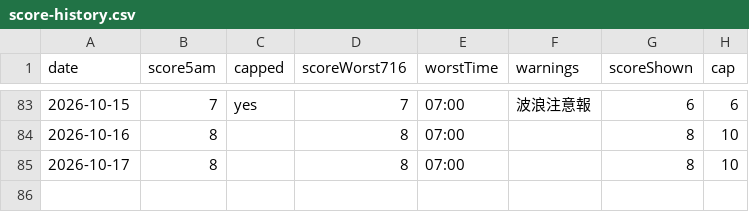
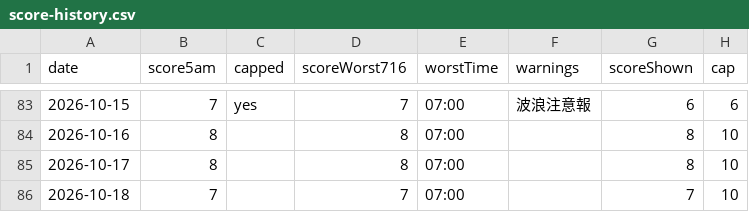
Before and after one commit to takashijapandecoded-cyber/kerama-diving-app, a CSV file: notify/score-history.csv, drawn as a sheet; only a part is shown, gaps mark what is left out.

```diff
--- a/notify/score-history.csv
+++ b/notify/score-history.csv
@@ -85 +85,2 @@ date,score5am,capped,scoreWorst716,worstTime,warnings,scoreShown,cap
 "2026-10-17","8","","8","07:00","","8","10"
+"2026-10-18","7","","7","07:00","","7","10"
```
